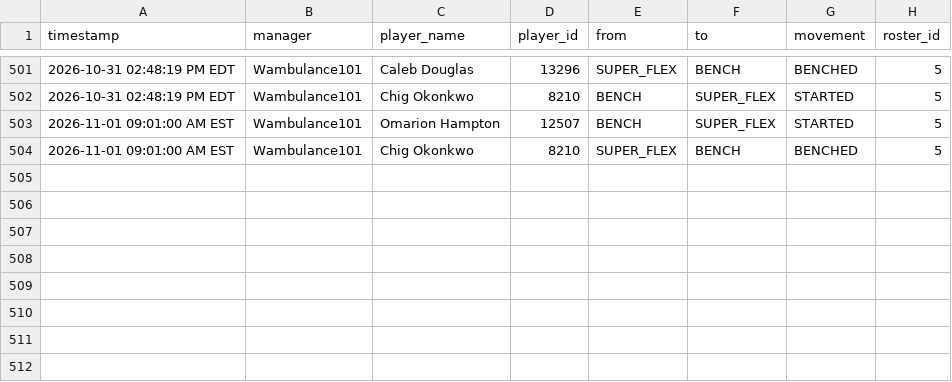
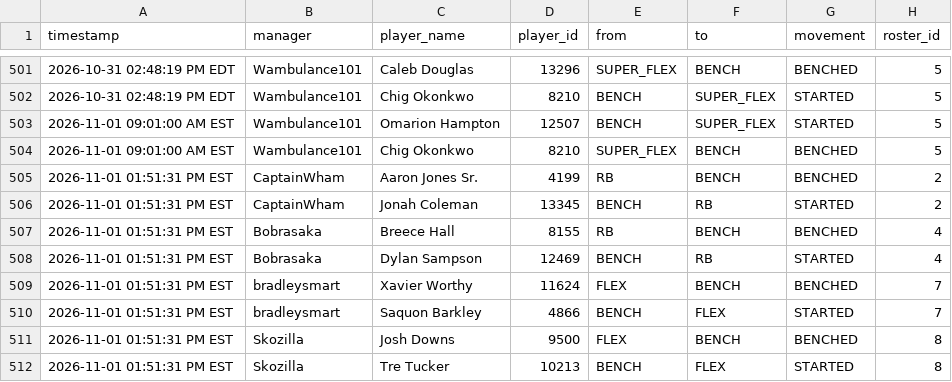
Before and after one commit to FatSquirrel57/sleeper-lineup-tracker, a CSV file: lineup_changes.csv, drawn as a sheet; only a part is shown, gaps mark what is left out; the diff names each change by its address in the sheet, - before the commit and + after, or states it on an @@ line.

```diff
--- a/lineup_changes.csv
+++ b/lineup_changes.csv
+row 505: 2026-11-01 01:51:31 PM EST | CaptainWham | Aaron Jones Sr. | 4199 | RB | BENCH | BENCHED | 2
+row 506: 2026-11-01 01:51:31 PM EST | CaptainWham | Jonah Coleman | 13345 | BENCH | RB | STARTED | 2
+row 507: 2026-11-01 01:51:31 PM EST | Bobrasaka | Breece Hall | 8155 | RB | BENCH | BENCHED | 4
+row 508: 2026-11-01 01:51:31 PM EST | Bobrasaka | Dylan Sampson | 12469 | BENCH | RB | STARTED | 4
+row 509: 2026-11-01 01:51:31 PM EST | bradleysmart | Xavier Worthy | 11624 | FLEX | BENCH | BENCHED | 7
+row 510: 2026-11-01 01:51:31 PM EST | bradleysmart | Saquon Barkley | 4866 | BENCH | FLEX | STARTED | 7
+row 511: 2026-11-01 01:51:31 PM EST | Skozilla | Josh Downs | 9500 | FLEX | BENCH | BENCHED | 8
+row 512: 2026-11-01 01:51:31 PM EST | Skozilla | Tre Tucker | 10213 | BENCH | FLEX | STARTED | 8
```
Also changed, not shown: 1 other file.
